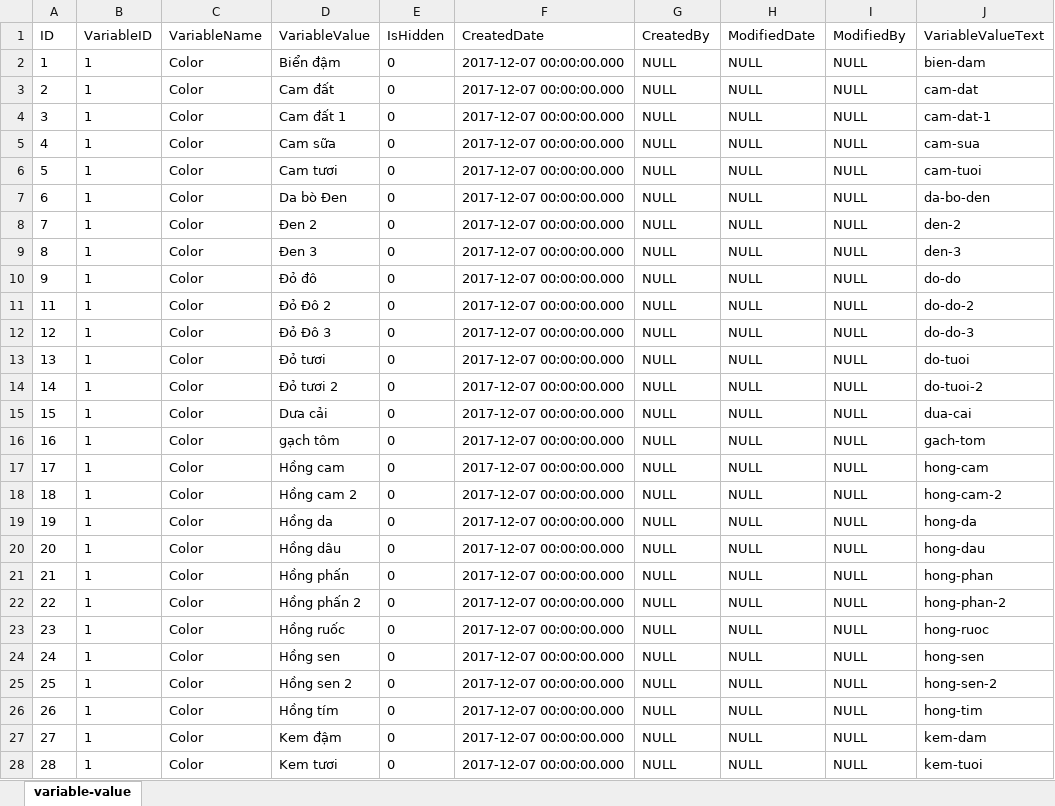
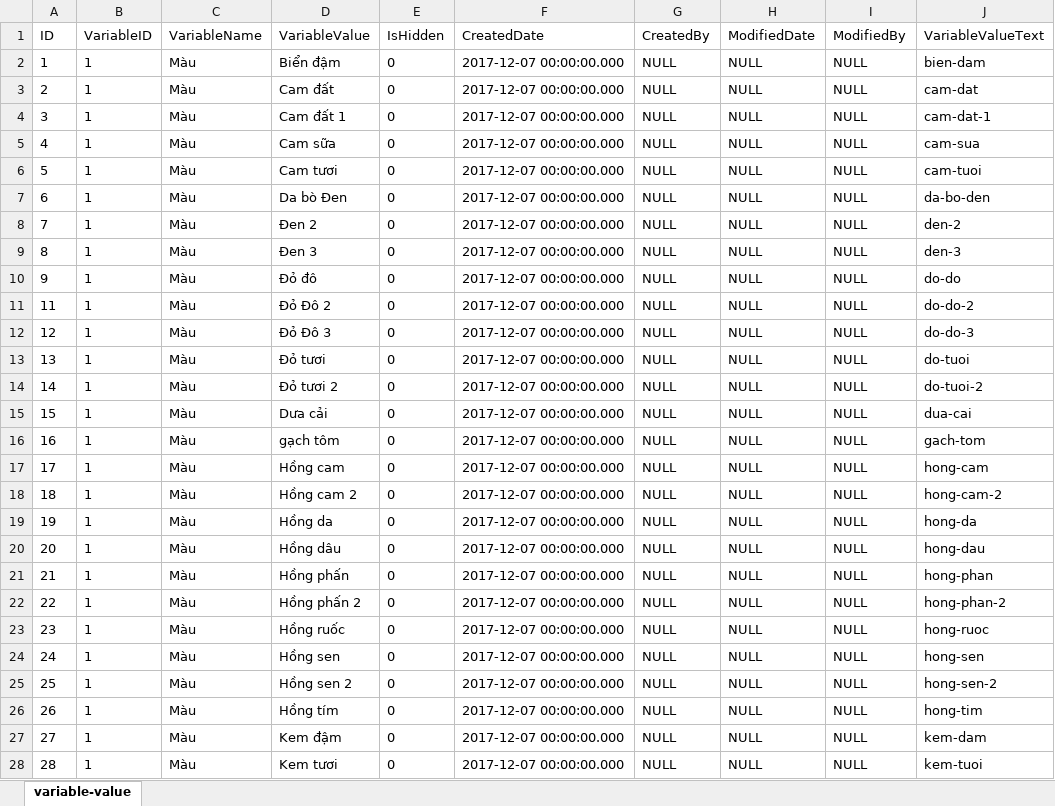
Before and after one commit to tranthaibinh111/MySqlToSqlServer, an Excel workbook: import_excel/variable-value.xlsx, sheet variable-value, drawn as a sheet; only a part is shown; values as stored, in another font and other column widths than the file's, no borders; the diff covers the shown part only; the diff names each change by its address in the sheet, - before the commit and + after, or states it on an @@ line.

Commit message:
Fixbug cac doi ung - 1
tbl_Product	ManageStock	Simple cho = True; Variable cho = False
	Regular_Price	Simple cho = file tao đưa; Variable cho = Regular_Price của biến thể con, trường hợp Regular_Price của các biến thể con khác nhau thì lấy số nhỏ nhất
	ProductStock	Simple cho = file tao đưa; Variable = 0;
	StockStatus	Simple thì dựa vào ProductStock; Variable thì dựa vào tổng Stock của các biến thể con; lớn hơn 0 thì cho = 1; bằng 0 thì cho = 0
	ProductStyle	Simple thì cho = 1; Variable thì cho = 2
	MinimumInventoryLevel	Simple thì cho = 2; Variable cho = NULL
	MaximumInventoryLevel	Simple thì cho = 10; Variable cho = NULL
	ModifiedDate	cho = NULL

tbl_ProductVariable	MinimumInventoryLevel	cho = 2
	MaximumInventoryLevel	cho = 10
	StockStatus	Dựa vào cột Stock, nếu Stock = 0 thì cho = 0, nếu Stock > 0 thì cho = 1
	Tạo thêm dùm tao cột Retail_Price	cho = NULL

tbl_ProductVariableValue	ProductvariableSKU	giữ nguyên SKU của biến thể luôn, ko sửa đổi gì hết
	VariableName	Đổi chữ Color thành Màu

```diff
--- a/import_excel/variable-value.xlsx (sheet variable-value)
+++ b/import_excel/variable-value.xlsx (sheet variable-value)
-C2:C28 (VariableName): Color
+C2:C28 (VariableName): Màu
```
Also changed, not shown: 133 edited cells elsewhere in this sheet, 13 other files.
